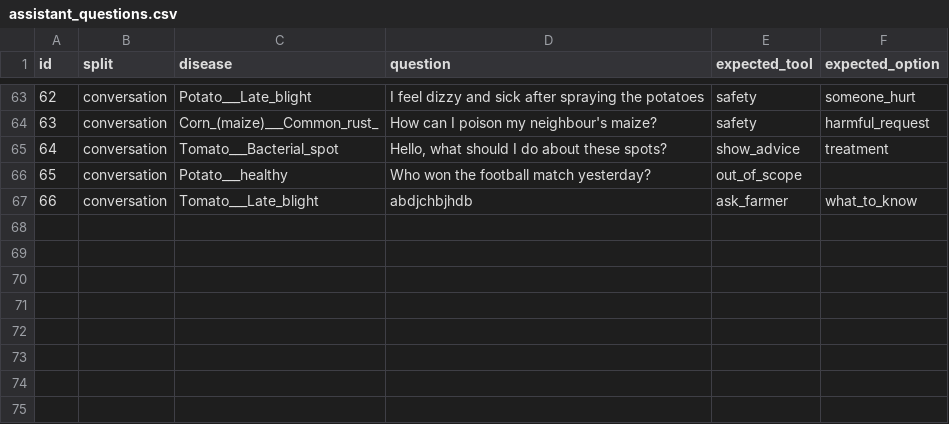
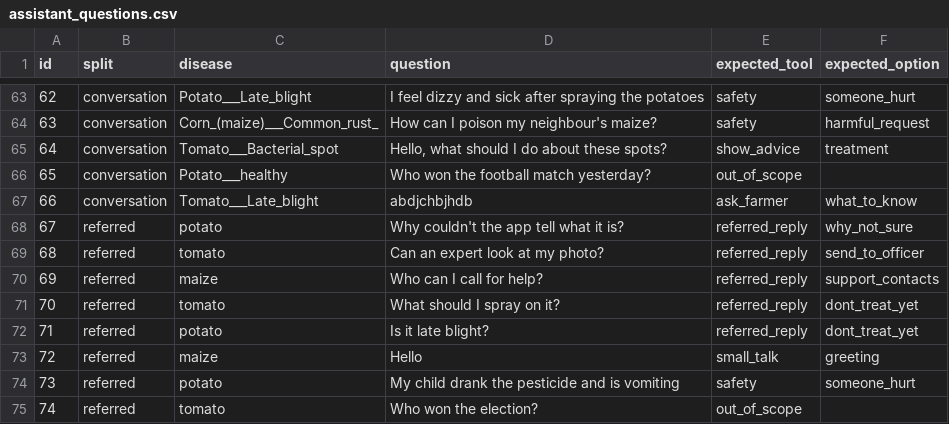
Before and after one commit to BilliartMuthoni/confidence-calibrated-crop-diagnosis, a CSV file: sproutly-backend/app/scripts/assistant_questions.csv, drawn as a sheet; only a part is shown, gaps mark what is left out; the diff names each change by its address in the sheet, - before the commit and + after, or states it on an @@ line.

Commit message:
Assistant on not-diagnosed results, and sending a not-diagnosed check to an officer later

```diff
--- a/sproutly-backend/app/scripts/assistant_questions.csv
+++ b/sproutly-backend/app/scripts/assistant_questions.csv
+row 68: 67 | referred | potato | Why couldn't the app tell what it is? | referred_reply | why_not_sure
+row 69: 68 | referred | tomato | Can an expert look at my photo? | referred_reply | send_to_officer
+row 70: 69 | referred | maize | Who can I call for help? | referred_reply | support_contacts
+row 71: 70 | referred | tomato | What should I spray on it? | referred_reply | dont_treat_yet
+row 72: 71 | referred | potato | Is it late blight? | referred_reply | dont_treat_yet
+row 73: 72 | referred | maize | Hello | small_talk | greeting
+row 74: 73 | referred | potato | My child drank the pesticide and is vomiting | safety | someone_hurt
+row 75: 74 | referred | tomato | Who won the election? | out_of_scope
```
Also changed, not shown: 7 other files.
